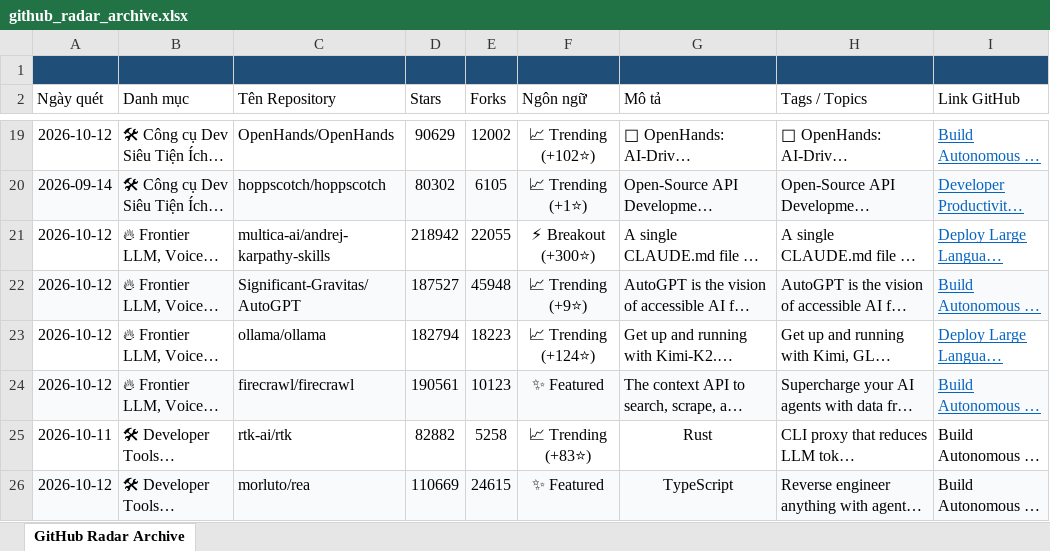
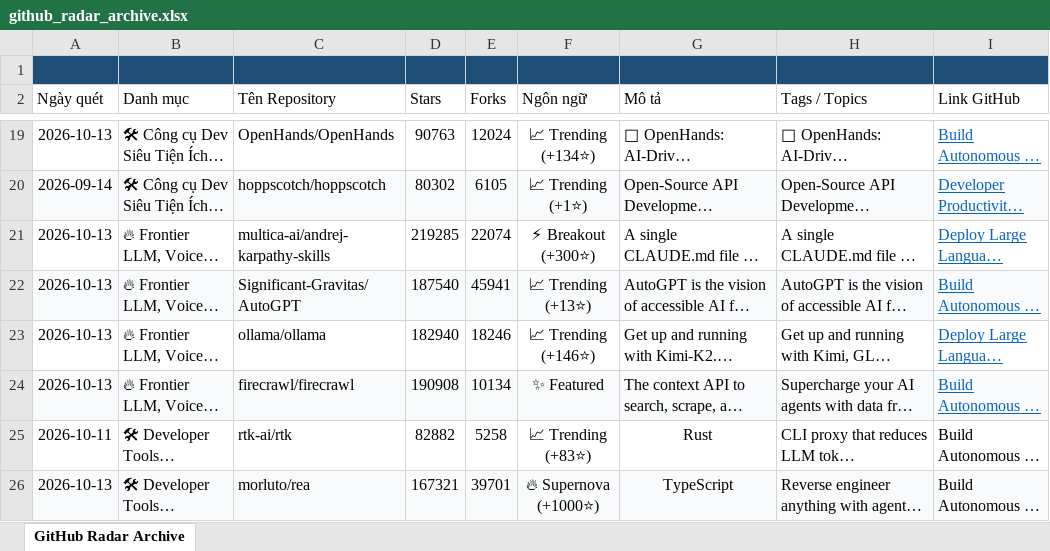
Before and after one commit to exhibition1008/report-github-daily-radar, an Excel workbook: reports/github_radar_archive.xlsx, sheet GitHub Radar Archive, drawn as a sheet; only a part is shown, gaps mark what is left out; long unchanged cells end in …; values as stored, in another font and other column widths than the file's, no borders; the diff covers the shown part only; the diff names each change by its address in the sheet, - before the commit and + after, or states it on an @@ line.

```diff
--- a/reports/github_radar_archive.xlsx (sheet GitHub Radar Archive)
+++ b/reports/github_radar_archive.xlsx (sheet GitHub Radar Archive)
-A19 (Ngày quét): 2026-10-12
+A19 (Ngày quét): 2026-10-13
-D19 (Stars): 90629
+D19 (Stars): 90763
-E19 (Forks): 12002
+E19 (Forks): 12024
-F19 (Ngôn ngữ): 📈 Trending (+102⭐)
+F19 (Ngôn ngữ): 📈 Trending (+134⭐)
-A21:A24 (Ngày quét): 2026-10-12
+A21:A24 (Ngày quét): 2026-10-13
-D21 (Stars): 218942
+D21 (Stars): 219285
-E21 (Forks): 22055
+E21 (Forks): 22074
-D22 (Stars): 187527
+D22 (Stars): 187540
-E22 (Forks): 45948
+E22 (Forks): 45941
-F22 (Ngôn ngữ): 📈 Trending (+9⭐)
+F22 (Ngôn ngữ): 📈 Trending (+13⭐)
-D23 (Stars): 182794
+D23 (Stars): 182940
-E23 (Forks): 18223
+E23 (Forks): 18246
-F23 (Ngôn ngữ): 📈 Trending (+124⭐)
+F23 (Ngôn ngữ): 📈 Trending (+146⭐)
-D24 (Stars): 190561
+D24 (Stars): 190908
-E24 (Forks): 10123
+E24 (Forks): 10134
-A26 (Ngày quét): 2026-10-12
+A26 (Ngày quét): 2026-10-13
-D26 (Stars): 110669
+D26 (Stars): 167321
-E26 (Forks): 24615
+E26 (Forks): 39701
-F26 (Ngôn ngữ): ✨ Featured
+F26 (Ngôn ngữ): 🔥 Supernova (+1000⭐)
```
Also changed, not shown: 44 edited cells elsewhere in this sheet, 6 other files.
